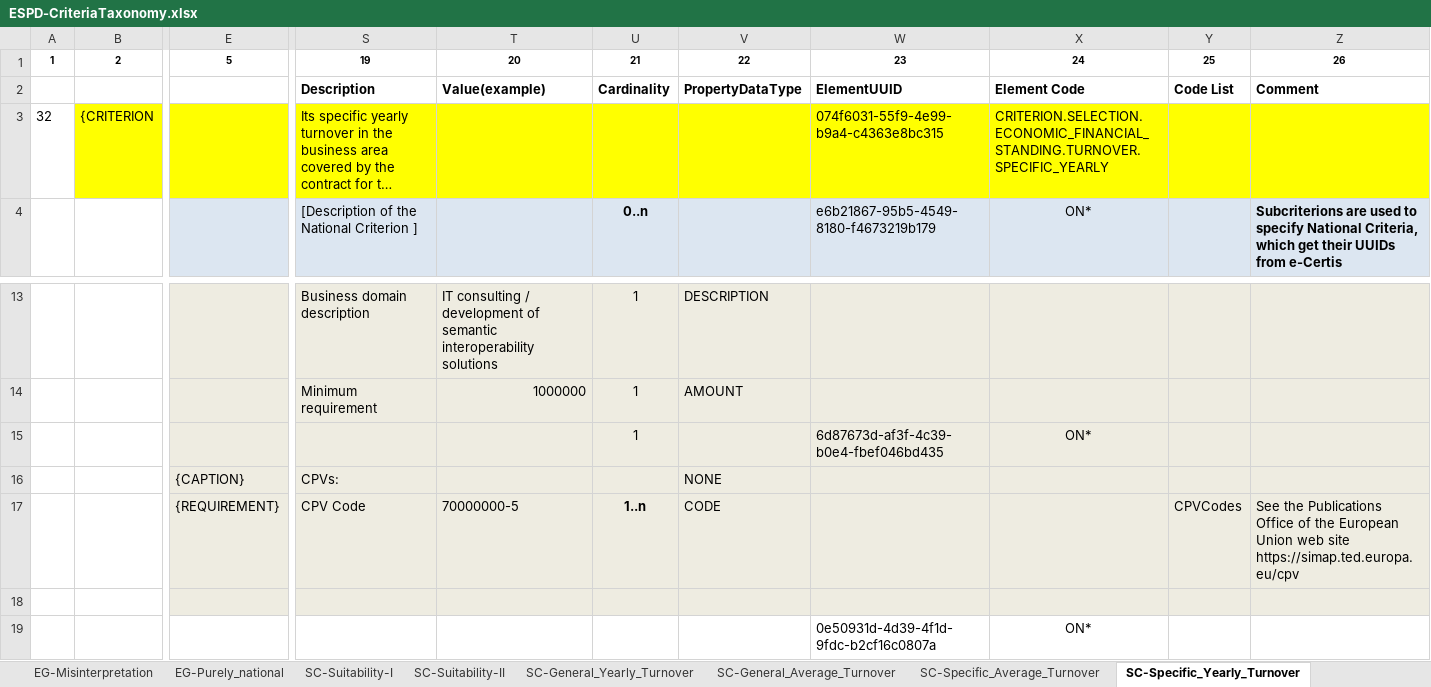
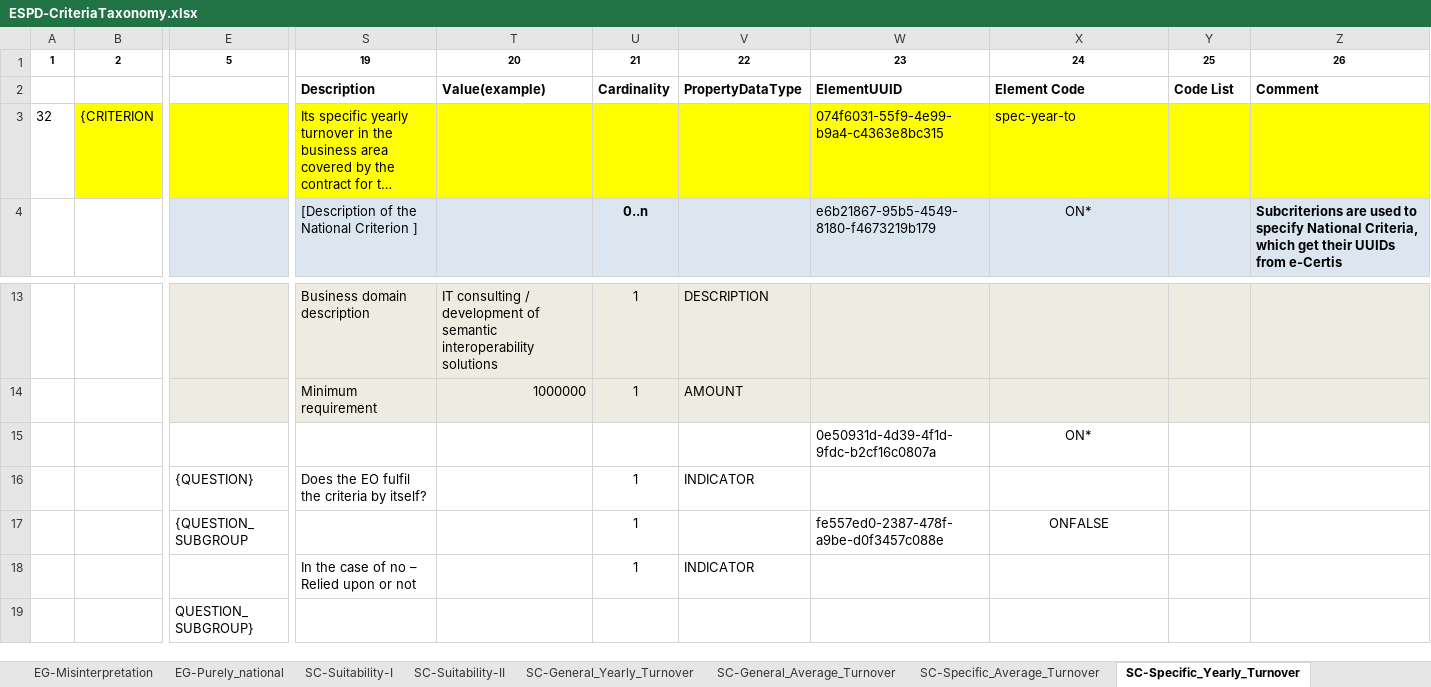
Before and after one commit to OP-TED/ESPD-EDM, an Excel workbook: docs/src/main/asciidoc/dist/cl/xlsx/ESPD-CriteriaTaxonomy.xlsx, sheet SC-Specific_Yearly_Turnover, drawn as a sheet; only a part is shown, gaps mark what is left out; the shorter side is filled out with more unchanged rows; long unchanged cells end in …; values as stored, in another font and other column widths than the file's, no borders; rows hold the shown columns only; the diff names each change by its address in the sheet, - before the commit and + after, or states it on an @@ line.

```diff
--- a/docs/src/main/asciidoc/dist/cl/xlsx/ESPD-CriteriaTaxonomy.xlsx (sheet SC-Specific_Yearly_Turnover)
+++ b/docs/src/main/asciidoc/dist/cl/xlsx/ESPD-CriteriaTaxonomy.xlsx (sheet SC-Specific_Yearly_Turnover)
-X3: CRITERION.SELECTION.ECONOMIC_FINANCIAL_STANDING.TURNOVER.SPECIFIC_YEARLY
+X3: spec-year-to
-row 15:  |  |  |  |  | 1 |  | 6d87673d-af3f-4c39-b0e4-fbef046bd435 | ON*
-row 16:  |  | {CAPTION} | CPVs: |  |  | NONE
-row 17:  |  | {REQUIREMENT} | CPV Code | 70000000-5 | 1..n | CODE |  |  | CPVCodes | See the Publications Office of the European Union web site https://simap.ted.europa.eu/cpv
-row 18: (empty)
```
Also changed, not shown: sheet SC-Specific_Average_Turnover, sheet EG-Business, sheet EG-Convictions, sheet SC_Abilities_2 (Facilities,...), sheet EG-Environ-Social-Labour_Law, sheet SC-Quality_assurance, 27 more sheets.
